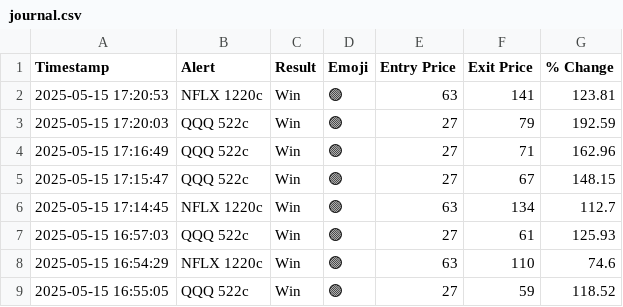
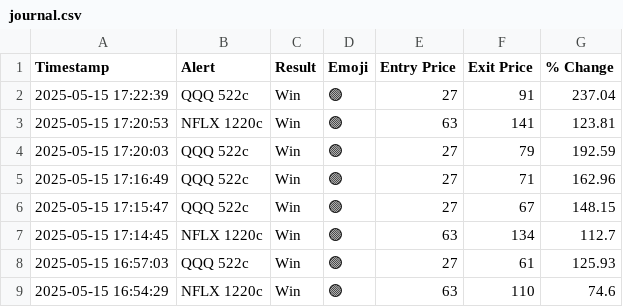
Before and after one commit to flowgeniusmz/daddyisms, a CSV file: journal.csv, drawn as a sheet; only a part is shown; the shorter side is filled out with more unchanged rows; the diff names each change by its address in the sheet, - before the commit and + after, or states it on an @@ line.

```diff
--- a/journal.csv
+++ b/journal.csv
+row 2: 2025-05-15 17:22:39 | QQQ 522c | Win | 🟢 | 27 | 91 | 237.04
```
